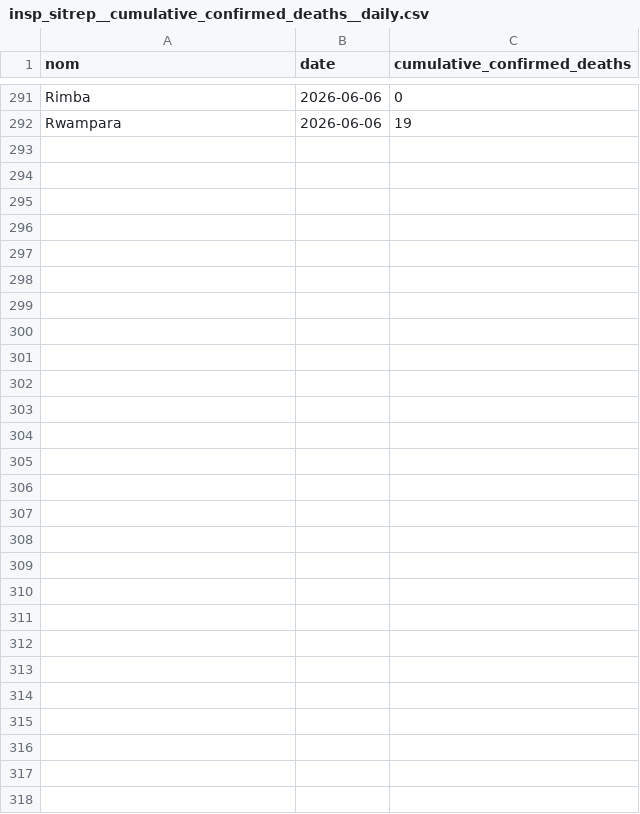
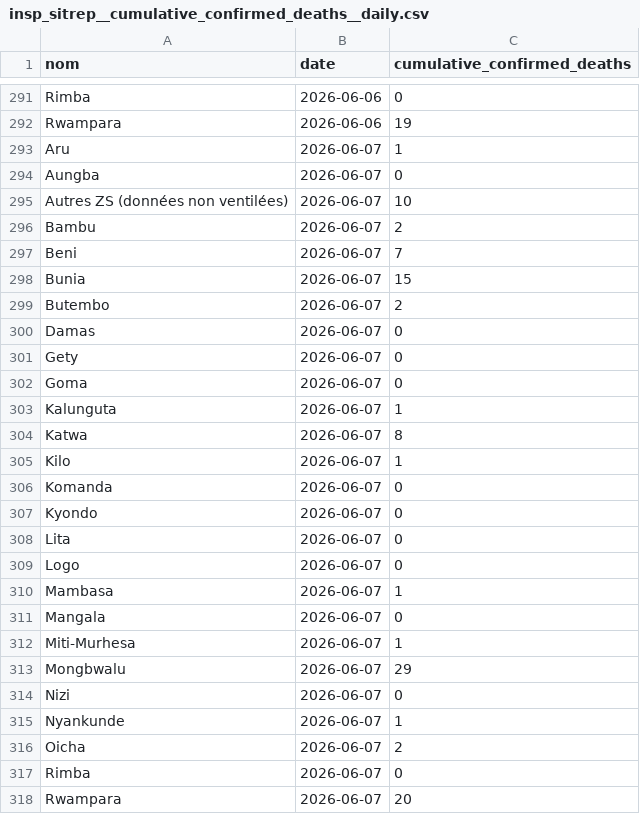
Before and after one commit to bquilty25/bvd_sitrep_extractor, a CSV file: data/processed/insp_format/insp_sitrep__cumulative_confirmed_deaths__daily.csv, drawn as a sheet; only a part is shown, gaps mark what is left out.

```diff
--- a/data/processed/insp_format/insp_sitrep__cumulative_confirmed_deaths__daily.csv
+++ b/data/processed/insp_format/insp_sitrep__cumulative_confirmed_deaths__daily.csv
@@ -292 +292,27 @@ Rimba,2026-06-06,0
 Rwampara,2026-06-06,19
+Aru,2026-06-07,1
+Aungba,2026-06-07,0
+Autres ZS (données non ventilées),2026-06-07,10
+Bambu,2026-06-07,2
+Beni,2026-06-07,7
+Bunia,2026-06-07,15
+Butembo,2026-06-07,2
+Damas,2026-06-07,0
+Gety,2026-06-07,0
+Goma,2026-06-07,0
+Kalunguta,2026-06-07,1
+Katwa,2026-06-07,8
+Kilo,2026-06-07,1
+Komanda,2026-06-07,0
+Kyondo,2026-06-07,0
+Lita,2026-06-07,0
+Logo,2026-06-07,0
+Mambasa,2026-06-07,1
+Mangala,2026-06-07,0
+Miti-Murhesa,2026-06-07,1
+Mongbwalu,2026-06-07,29
+Nizi,2026-06-07,0
+Nyankunde,2026-06-07,1
+Oicha,2026-06-07,2
+Rimba,2026-06-07,0
+Rwampara,2026-06-07,20
```
Also changed, not shown: data/processed/insp_format/insp_sitrep__cumulative_confirmed_cases__daily.csv, data/processed/insp_format/insp_sitrep__cumulative_contacts_traced__daily.csv, 29 other files.
